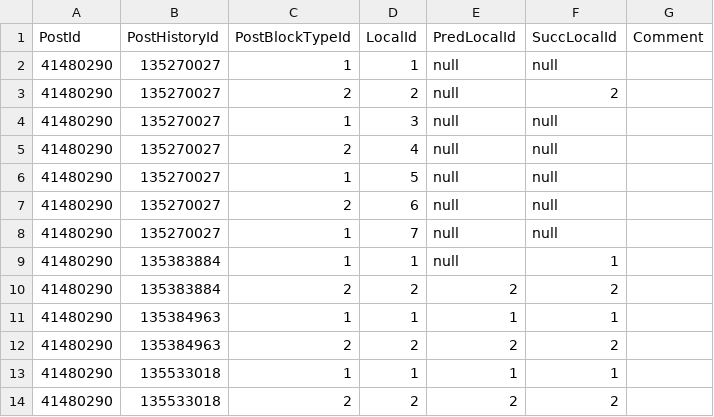
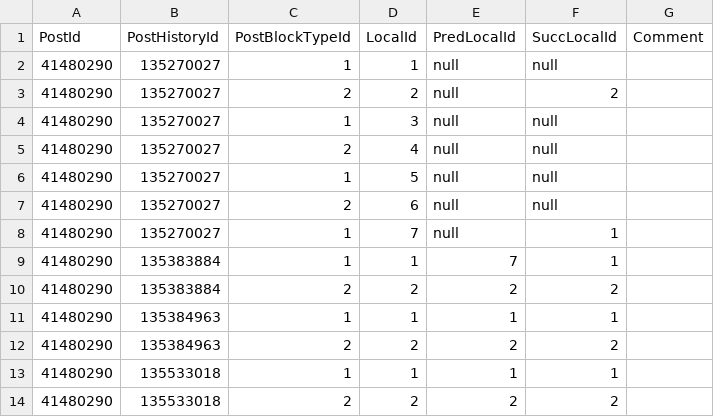
Before and after one commit to sbaltes/so-posthistory-gt, a CSV file: postVersionLists/completed_41480290.csv, drawn as a sheet; only a part is shown.

```diff
--- a/postVersionLists/completed_41480290.csv
+++ b/postVersionLists/completed_41480290.csv
@@ -7,4 +7,4 @@ PostId;PostHistoryId;PostBlockTypeId;LocalId;PredLocalId;SuccLocalId;Comment
 41480290;135270027;2;6;null;null;
-41480290;135270027;1;7;null;null;
-41480290;135383884;1;1;null;1;
+41480290;135270027;1;7;null;1;
+41480290;135383884;1;1;7;1;
 41480290;135383884;2;2;2;2;
```
Also changed, not shown: postVersionLists/completed_19612096.csv, postVersionLists/completed_27803362.csv, 1 other file.
